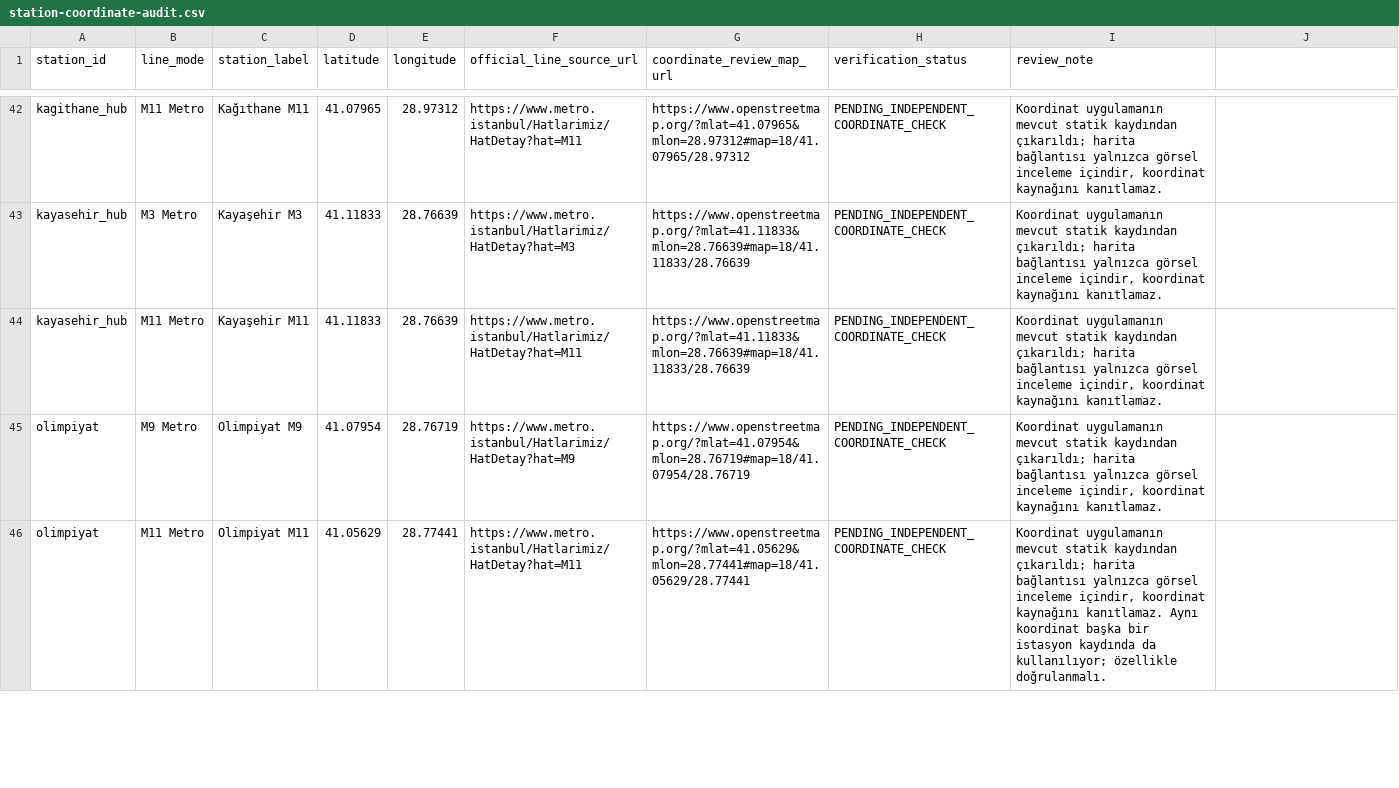
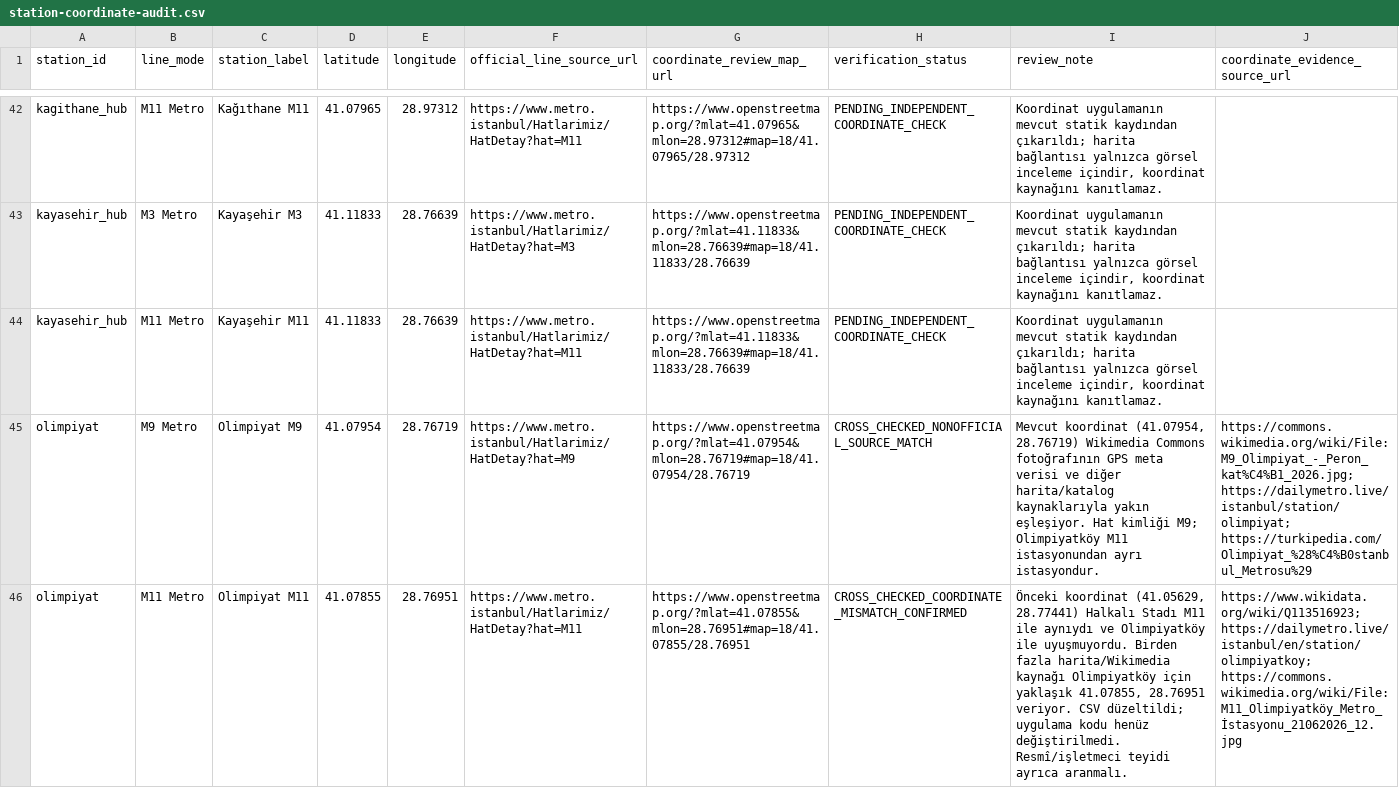
Before and after one commit to istanbultransport/istanbul-tourist-transport-planner, a CSV file: qa/station-coordinate-audit.csv, drawn as a sheet; only a part is shown, gaps mark what is left out; the diff covers the shown part only; the diff names each change by its address in the sheet, - before the commit and + after, or states it on an @@ line.

Commit message:
qa: cross-check M11 Olimpiyat and Halkali Stadi coordinates

```diff
--- a/qa/station-coordinate-audit.csv
+++ b/qa/station-coordinate-audit.csv
-J1: (empty)
+J1: coordinate_evidence_source_url
-H45 (verification_status): PENDING_INDEPENDENT_COORDINATE_CHECK
+H45 (verification_status): CROSS_CHECKED_NONOFFICIAL_SOURCE_MATCH
-I45 (review_note): Koordinat uygulamanın mevcut statik kaydından çıkarıldı; harita bağlantısı yalnızca görsel inceleme içindir, koordinat kaynağını kanıtlamaz.
+I45 (review_note): Mevcut koordinat (41.07954, 28.76719) Wikimedia Commons fotoğrafının GPS meta verisi ve diğer harita/katalog kaynaklarıyla yakın eşleşiyor. Hat kimliği M9; Olimpiyatköy M11 istasyonundan ayrı istasyondur.
-J45 (coordinate_evidence_source_url): (empty)
+J45 (coordinate_evidence_source_url): https://commons.wikimedia.org/wiki/File:M9_Olimpiyat_-_Peron_kat%C4%B1_2026.jpg; https://dailymetro.live/istanbul/station/olimpiyat; https://turkipedia.com/Olimpiyat_%28%C4%B0stanbul_Metrosu%29
-D46 (latitude): 41.05629
+D46 (latitude): 41.07855
-E46 (longitude): 28.77441
+E46 (longitude): 28.76951
-G46 (coordinate_review_map_url): https://www.openstreetmap.org/?mlat=41.05629&mlon=28.77441#map=18/41.05629/28.77441
+G46 (coordinate_review_map_url): https://www.openstreetmap.org/?mlat=41.07855&mlon=28.76951#map=18/41.07855/28.76951
-H46 (verification_status): PENDING_INDEPENDENT_COORDINATE_CHECK
+H46 (verification_status): CROSS_CHECKED_COORDINATE_MISMATCH_CONFIRMED
-I46 (review_note): Koordinat uygulamanın mevcut statik kaydından çıkarıldı; harita bağlantısı yalnızca görsel inceleme içindir, koordinat kaynağını kanıtlamaz. Aynı koordinat başka bir istasyon kaydında da kullanılıyor; özellikle doğrulanmalı.
+I46 (review_note): Önceki koordinat (41.05629, 28.77441) Halkalı Stadı M11 ile aynıydı ve Olimpiyatköy ile uyuşmuyordu. Birden fazla harita/Wikimedia kaynağı Olimpiyatköy için yaklaşık 41.07855, 28.76951 veriyor. CSV düzeltildi; uygulama kodu henüz değiştirilmedi. Resmî/işletmeci teyidi ayrıca aranmalı.
-J46 (coordinate_evidence_source_url): (empty)
+J46 (coordinate_evidence_source_url): https://www.wikidata.org/wiki/Q113516923; https://dailymetro.live/istanbul/en/station/olimpiyatkoy; https://commons.wikimedia.org/wiki/File:M11_Olimpiyatköy_Metro_İstasyonu_21062026_12.jpg
```
Also changed, not shown: 3 edited cells elsewhere in this file.
